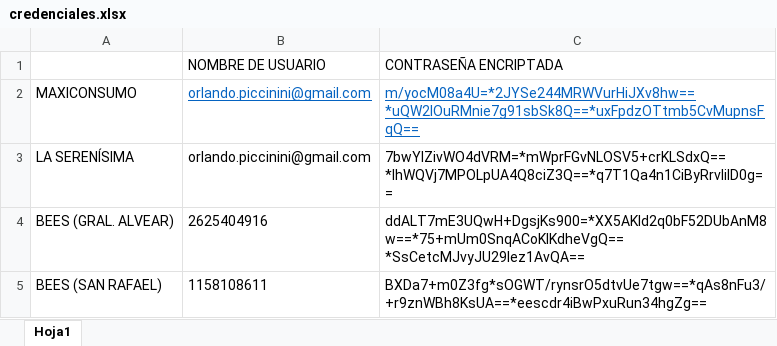
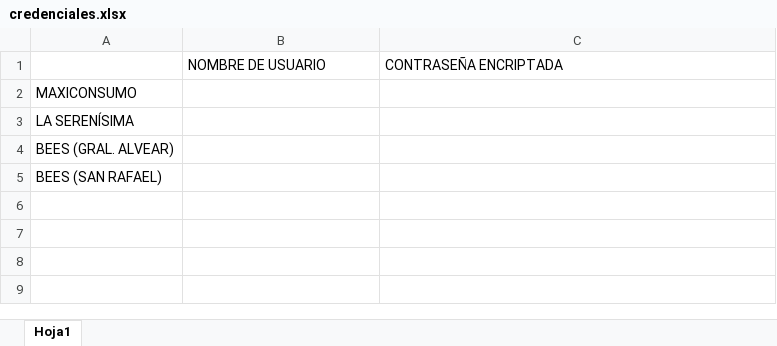
Before and after one commit to nicobartok0/ilporco-scraper, an Excel workbook: assets/credenciales.xlsx, sheet Hoja1, drawn as a sheet; values as stored, in another font and other column widths than the file's, no borders; the diff names each change by its address in the sheet, - before the commit and + after, or states it on an @@ line.

Commit message:
Add files via upload

```diff
--- a/assets/credenciales.xlsx (sheet Hoja1)
+++ b/assets/credenciales.xlsx (sheet Hoja1)
-B2:B3: orlando.piccinini@gmail.com
+B2:B3: (empty)
-C2: m/yocM08a4U=*2JYSe244MRWVurHiJXv8hw==*uQW2lOuRMnie7g91sbSk8Q==*uxFpdzOTtmb5CvMupnsFqQ==
+C2: (empty)
-C3: 7bwYIZivWO4dVRM=*mWprFGvNLOSV5+crKLSdxQ==*lhWQVj7MPOLpUA4Q8ciZ3Q==*q7T1Qa4n1CiByRrvIilD0g==
+C3: (empty)
-B4: 2625404916
+B4: (empty)
-C4: ddALT7mE3UQwH+DgsjKs900=*XX5AKld2q0bF52DUbAnM8w==*75+mUm0SnqACoKlKdheVgQ==*SsCetcMJvyJU29lez1AvQA==
+C4: (empty)
-B5: 1158108611
+B5: (empty)
-C5: BXDa7+m0Z3fg*sOGWT/rynsrO5dtvUe7tgw==*qAs8nFu3/+r9znWBh8KsUA==*eescdr4iBwPxuRun34hgZg==
+C5: (empty)
```
